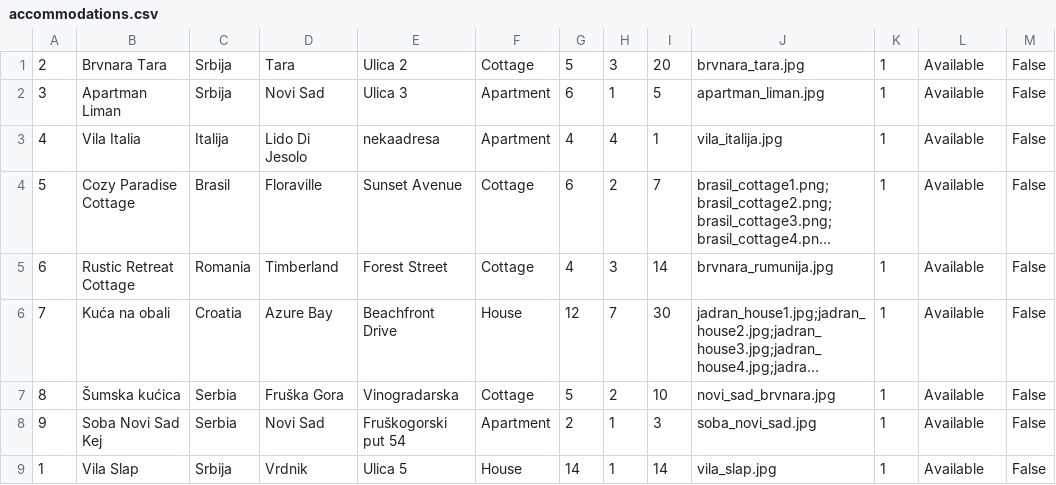
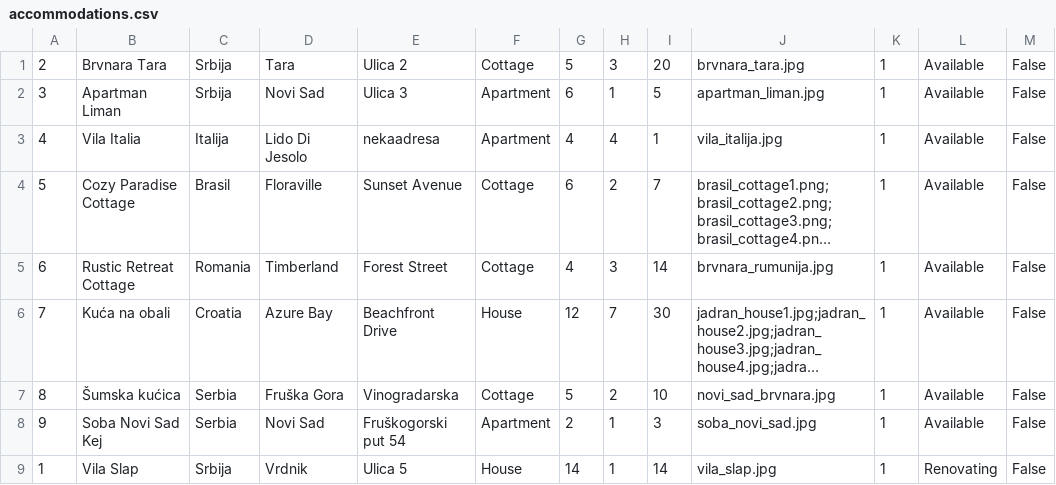
Before and after one commit to breskva01/SIMS-Projekat-Grupa4-TimD, a CSV file: InitialProject/InitialProject/Resources/Data/accommodations.csv, drawn as a sheet; long unchanged cells end in ….

```diff
--- a/InitialProject/InitialProject/Resources/Data/accommodations.csv
+++ b/InitialProject/InitialProject/Resources/Data/accommodations.csv
@@ -8,2 +8,2 @@
 9|Soba Novi Sad Kej|Serbia|Novi Sad|Fruškogorski put 54|Apartment|2|1|3|soba_novi_sad.jpg|1|Available|False
-1|Vila Slap|Srbija|Vrdnik|Ulica 5|House|14|1|14|vila_slap.jpg|1|Available|False
+1|Vila Slap|Srbija|Vrdnik|Ulica 5|House|14|1|14|vila_slap.jpg|1|Renovating|False
```
Also changed, not shown: InitialProject/InitialProject/Resources/Data/accommodationReservations.csv, 12 other files.
